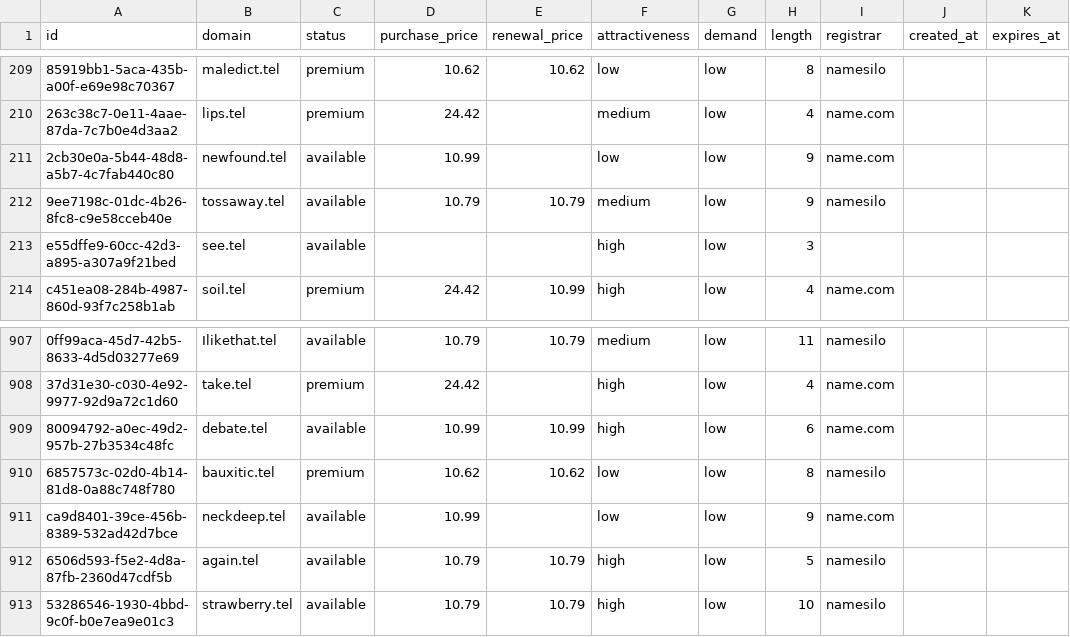
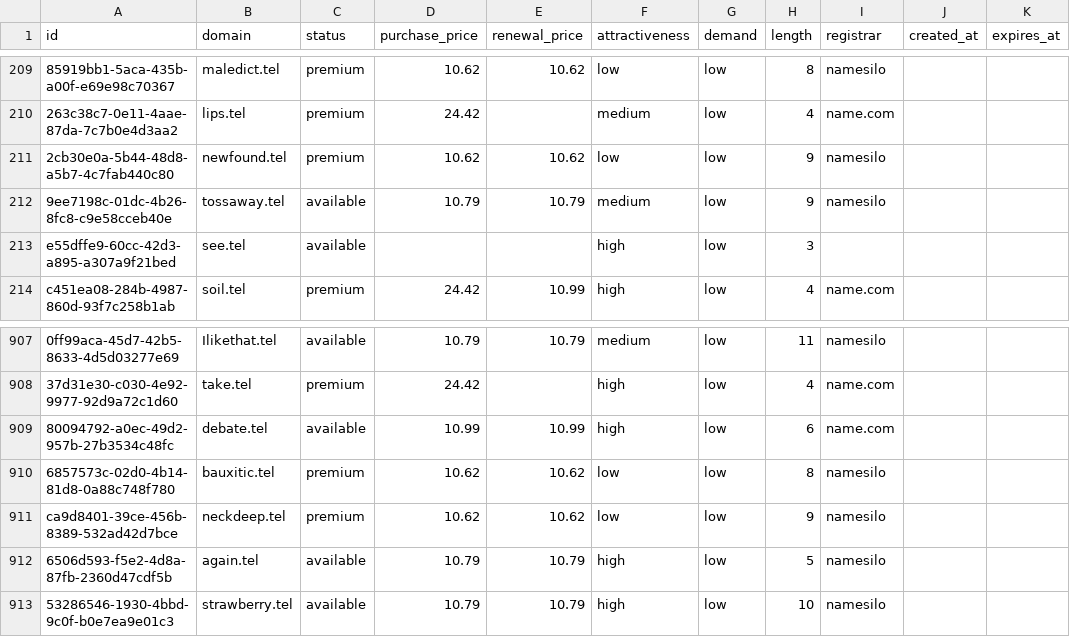
Before and after one commit to UniqueDomains/tel-oneword-domains, a CSV file: tel.csv, drawn as a sheet; only a part is shown, gaps mark what is left out; the diff names each change by its address in the sheet, - before the commit and + after, or states it on an @@ line.

Commit message:
Domains update

```diff
--- a/tel.csv
+++ b/tel.csv
-C211 (status): available
+C211 (status): premium
-D211 (purchase_price): 10.99
+D211 (purchase_price): 10.62
-E211 (renewal_price): (empty)
+E211 (renewal_price): 10.62
-I211 (registrar): name.com
+I211 (registrar): namesilo
-C911 (status): available
+C911 (status): premium
-D911 (purchase_price): 10.99
+D911 (purchase_price): 10.62
-E911 (renewal_price): (empty)
+E911 (renewal_price): 10.62
-I911 (registrar): name.com
+I911 (registrar): namesilo
```
Also changed, not shown: 4 other files.
